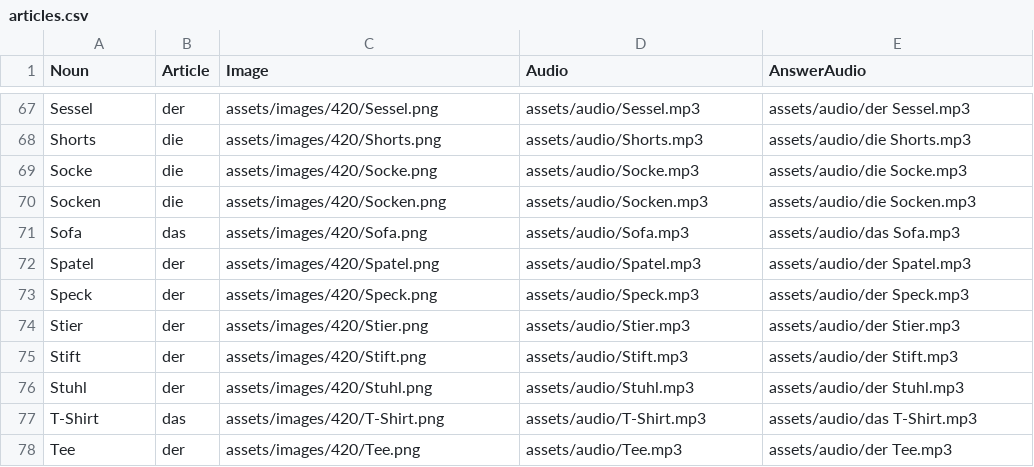
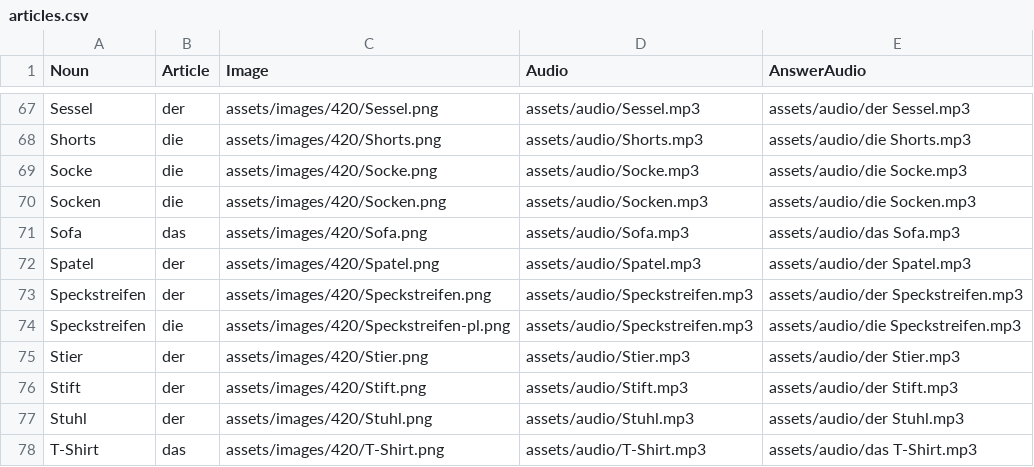
Before and after one commit to albertattard/wort-werk, a CSV file: assets/articles.csv, drawn as a sheet; only a part is shown, gaps mark what is left out; the shorter side is filled out with more unchanged rows.

Commit message:
Add new images

```diff
--- a/assets/articles.csv
+++ b/assets/articles.csv
@@ -72,3 +72,4 @@ Sofa,das,assets/images/420/Sofa.png,assets/audio/Sofa.mp3,assets/audio/das Sofa.
 Spatel,der,assets/images/420/Spatel.png,assets/audio/Spatel.mp3,assets/audio/der Spatel.mp3
-Speck,der,assets/images/420/Speck.png,assets/audio/Speck.mp3,assets/audio/der Speck.mp3
+Speckstreifen,der,assets/images/420/Speckstreifen.png,assets/audio/Speckstreifen.mp3,assets/audio/der Speckstreifen.mp3
+Speckstreifen,die,assets/images/420/Speckstreifen-pl.png,assets/audio/Speckstreifen.mp3,assets/audio/die Speckstreifen.mp3
 Stier,der,assets/images/420/Stier.png,assets/audio/Stier.mp3,assets/audio/der Stier.mp3
```
Also changed, not shown: 10 other files.
